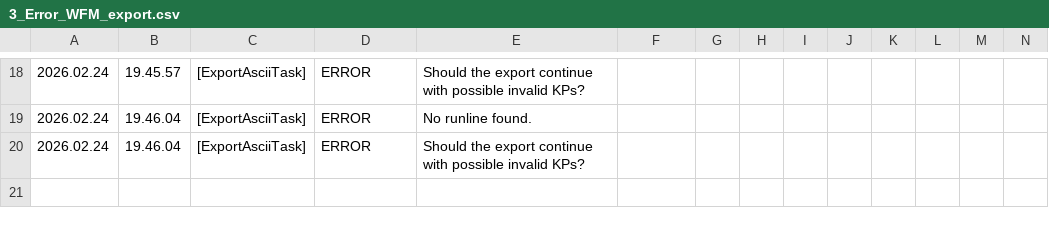
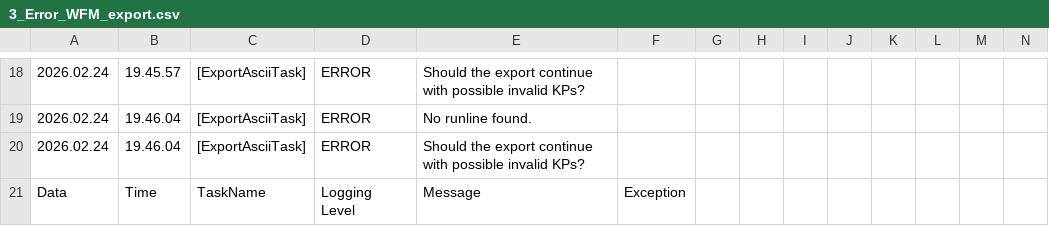
Before and after one commit to Vidanfra/TSS-FILE-CONVERTER, a CSV file: LOGS_WFM_export/3_Error_WFM_export.csv, drawn as a sheet; only a part is shown, gaps mark what is left out; rows hold the shown columns only; the diff names each change by its address in the sheet, - before the commit and + after, or states it on an @@ line.

```diff
--- a/LOGS_WFM_export/3_Error_WFM_export.csv
+++ b/LOGS_WFM_export/3_Error_WFM_export.csv
+row 21: Data | Time | TaskName | Logging Level | Message | Exception
```
Also changed, not shown: LOGS_WFM_export/2_Timing_WFM_export.csv, 6 other files.
